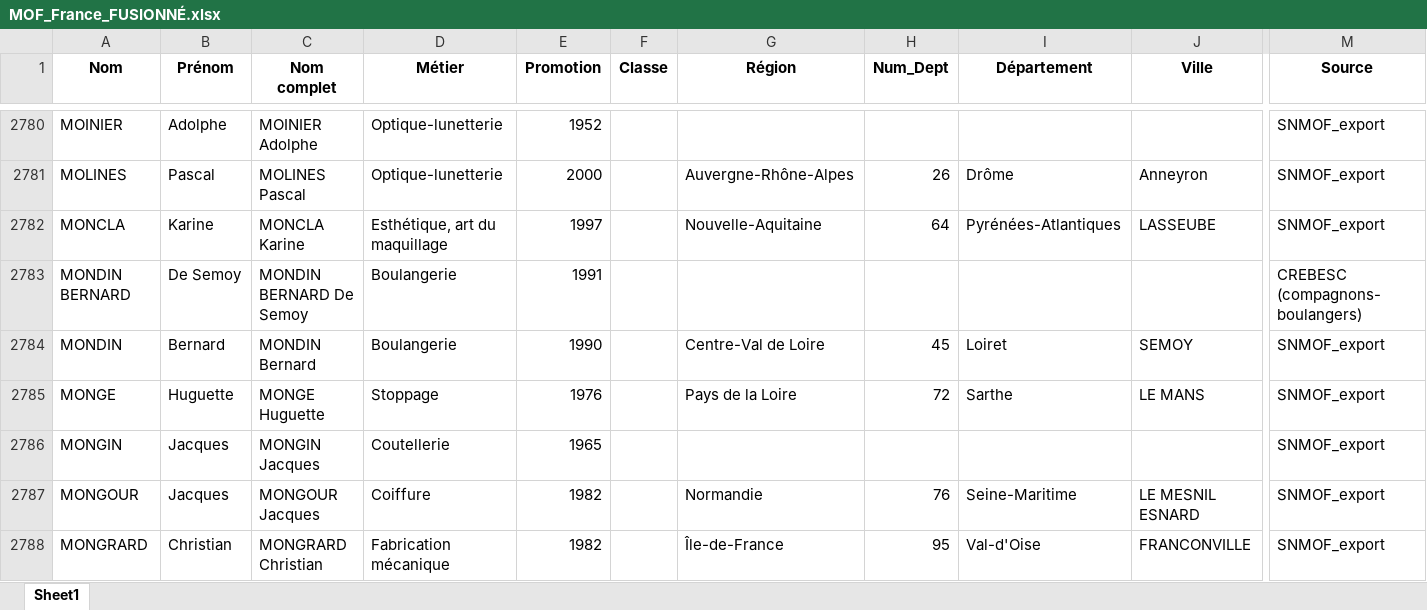
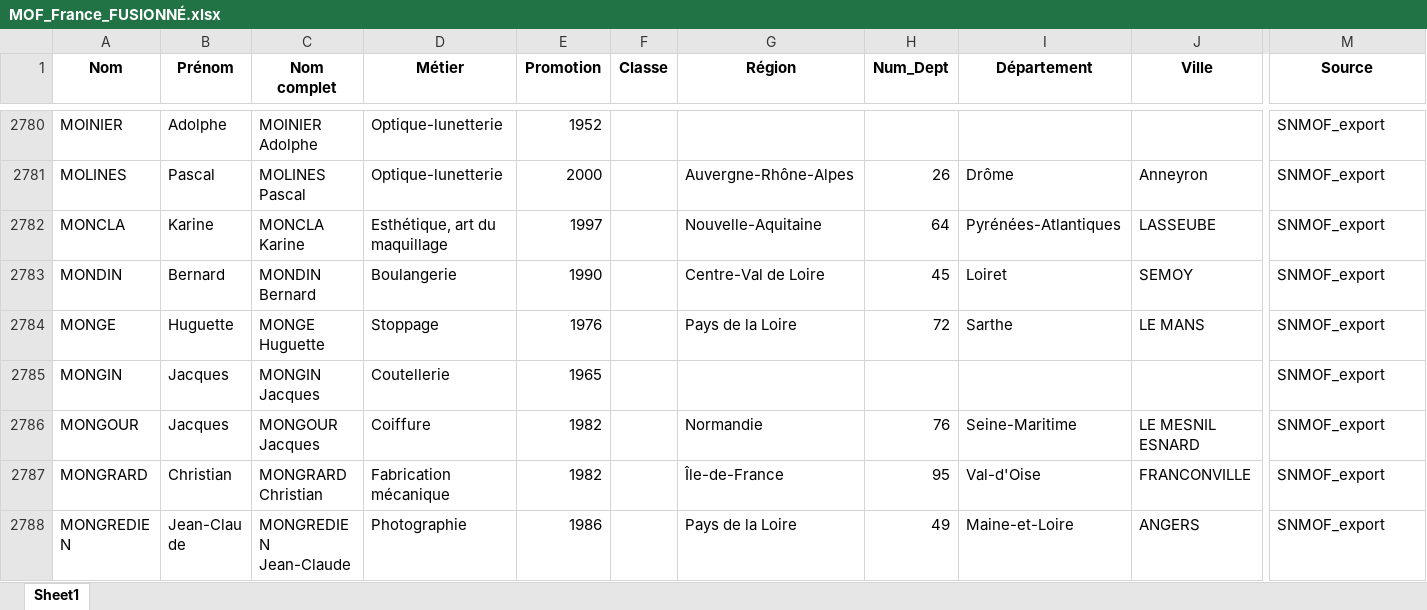
Before and after one commit to StudioEND12800/mof-dashboard, an Excel workbook: output/MOF_France_FUSIONNÉ.xlsx, sheet Sheet1, drawn as a sheet; only a part is shown, gaps mark what is left out; the shorter side is filled out with more unchanged rows; values as stored, in another font and other column widths than the file's, no borders; rows hold the shown columns only; the diff names each change by its address in the sheet, - before the commit and + after, or states it on an @@ line.

Commit message:
Applique les validations manuelles sur les derniers doublons ambigus

```diff
--- a/output/MOF_France_FUSIONNÉ.xlsx (sheet Sheet1)
+++ b/output/MOF_France_FUSIONNÉ.xlsx (sheet Sheet1)
-row 2783: MONDIN BERNARD | De Semoy | MONDIN BERNARD De Semoy | Boulangerie | 1991 |  |  |  |  |  | CREBESC (compagnons-boulangers)
```
